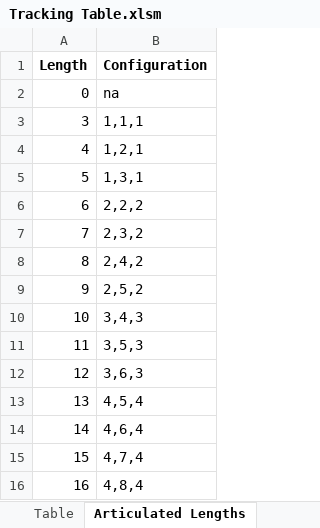
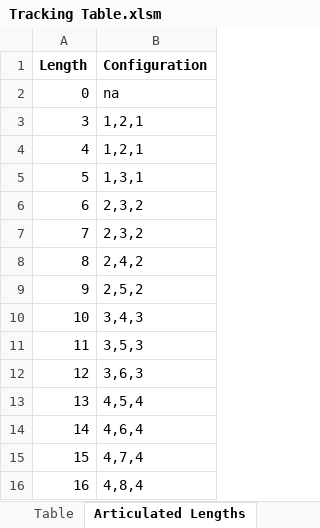
Before and after one commit to mattkimber/timberwolfs_trains, an Excel workbook: Tracking Table.xlsm, sheet Articulated Lengths, drawn as a sheet; values as stored, in another font and other column widths than the file's, no borders; the diff names each change by its address in the sheet, - before the commit and + after, or states it on an @@ line.

```diff
--- a/Tracking Table.xlsm (sheet Articulated Lengths)
+++ b/Tracking Table.xlsm (sheet Articulated Lengths)
-B3 (Configuration): 1,1,1
+B3 (Configuration): 1,2,1
-B6 (Configuration): 2,2,2
+B6 (Configuration): 2,3,2
```
Also changed, not shown: sheet Table, formulas that keep their value, 10 other files.
